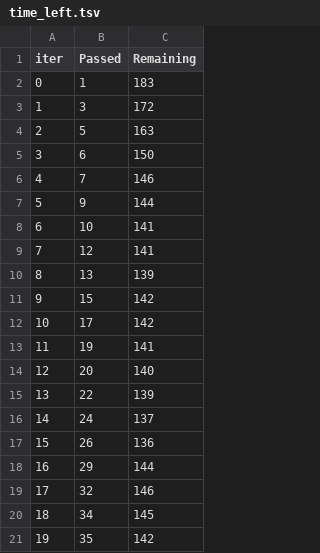
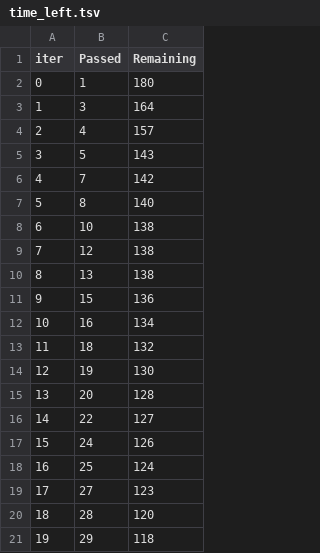
Before and after one commit to Devi-Suhitha/ml_project, a TSV file: catboost_info/time_left.tsv, drawn as a sheet; only a part is shown; the diff covers the shown part only.

```diff
--- a/catboost_info/time_left.tsv
+++ b/catboost_info/time_left.tsv
@@ -1,21 +1,21 @@
 iter	Passed	Remaining
-0	1	183
-1	3	172
-2	5	163
-3	6	150
-4	7	146
-5	9	144
-6	10	141
-7	12	141
-8	13	139
-9	15	142
-10	17	142
-11	19	141
-12	20	140
-13	22	139
-14	24	137
-15	26	136
-16	29	144
-17	32	146
-18	34	145
-19	35	142
+0	1	180
+1	3	164
+2	4	157
+3	5	143
+4	7	142
+5	8	140
+6	10	138
+7	12	138
+8	13	138
+9	15	136
+10	16	134
+11	18	132
+12	19	130
+13	20	128
+14	22	127
+15	24	126
+16	25	124
+17	27	123
+18	28	120
+19	29	118
```
Also changed, not shown: 157 edited cells elsewhere in this file, 10 other files.
